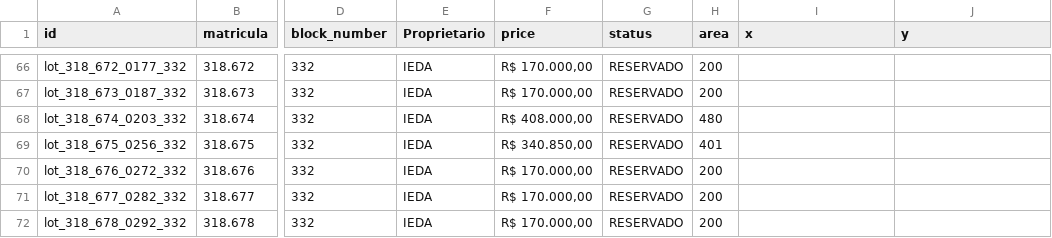
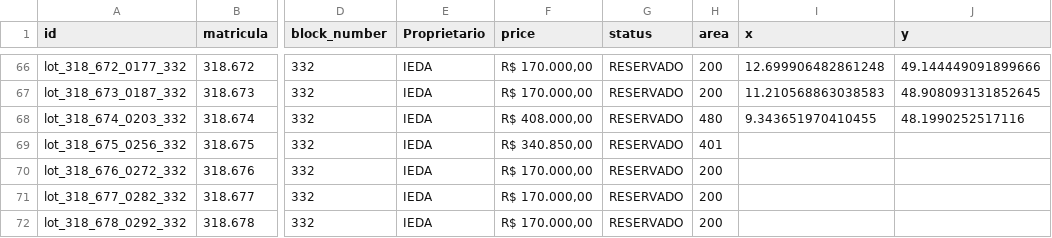
Before and after one commit to Lucas-vbs/loteamento_app, a CSV file: assets/data/lotes.csv, drawn as a sheet; only a part is shown, gaps mark what is left out; the diff covers the shown part only; the diff names each change by its address in the sheet, - before the commit and + after, or states it on an @@ line.

```diff
--- a/assets/data/lotes.csv
+++ b/assets/data/lotes.csv
-I66 (x): (empty)
+I66 (x): 12.699906482861248
-J66 (y): (empty)
+J66 (y): 49.144449091899666
-I67 (x): (empty)
+I67 (x): 11.210568863038583
-J67 (y): (empty)
+J67 (y): 48.908093131852645
-I68 (x): (empty)
+I68 (x): 9.343651970410455
-J68 (y): (empty)
+J68 (y): 48.1990252517116
```
Also changed, not shown: 32 edited cells elsewhere in this file.
